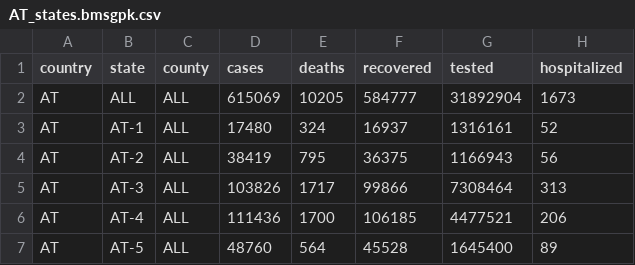
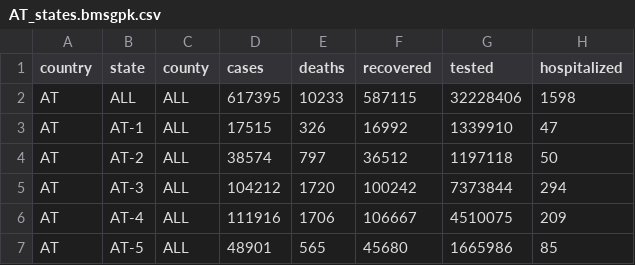
Before and after one commit to at062084/COVID-19-Austria, a CSV file: bmsgpk/data/AT_states.bmsgpk.csv, drawn as a sheet; only a part is shown; the diff covers the shown part only.

Commit message:
2021-05-01 22:50:16 Auto-Conversion of bmsgpk data to covid-county format

```diff
--- a/bmsgpk/data/AT_states.bmsgpk.csv
+++ b/bmsgpk/data/AT_states.bmsgpk.csv
@@ -1,7 +1,7 @@
 country,state,county,cases,deaths,recovered,tested,hospitalized
-AT,ALL,ALL,615069,10205,584777,31892904,1673
-AT,AT-1,ALL,17480,324,16937,1316161,52
-AT,AT-2,ALL,38419,795,36375,1166943,56
-AT,AT-3,ALL,103826,1717,99866,7308464,313
-AT,AT-4,ALL,111436,1700,106185,4477521,206
-AT,AT-5,ALL,48760,564,45528,1645400,89
+AT,ALL,ALL,617395,10233,587115,32228406,1598
+AT,AT-1,ALL,17515,326,16992,1339910,47
+AT,AT-2,ALL,38574,797,36512,1197118,50
+AT,AT-3,ALL,104212,1720,100242,7373844,294
+AT,AT-4,ALL,111916,1706,106667,4510075,209
+AT,AT-5,ALL,48901,565,45680,1665986,85
```
Also changed, not shown: 18 edited cells elsewhere in this file, 2 other files.
